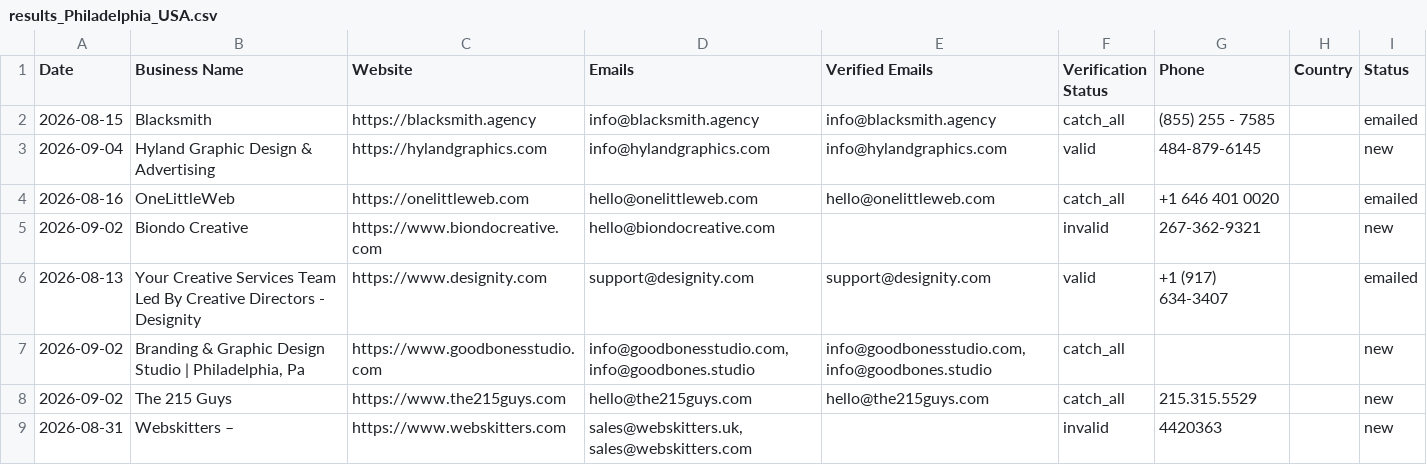
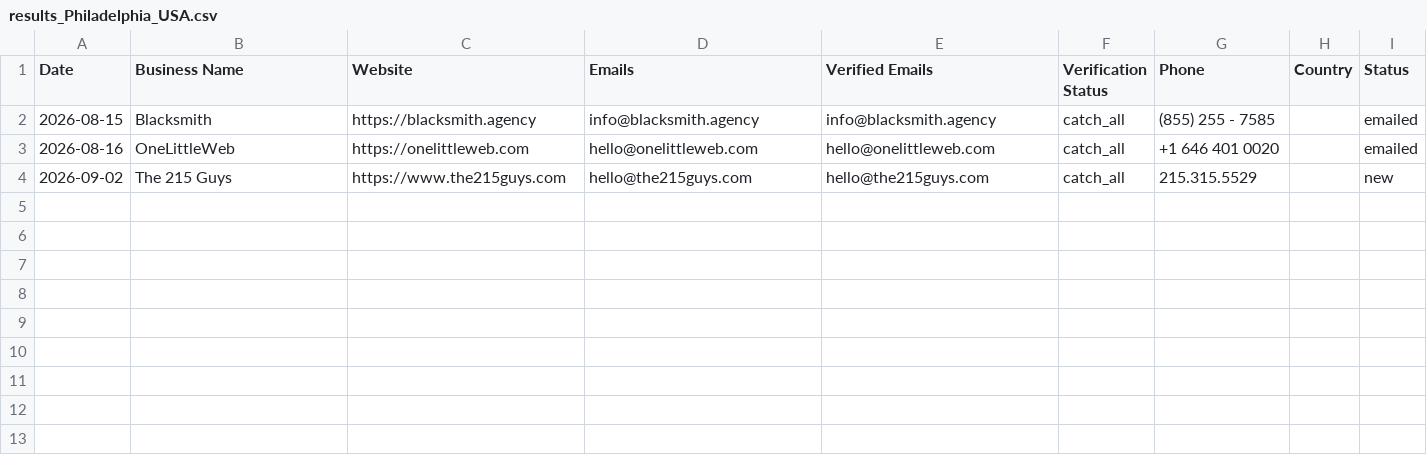
Before and after one commit to zestmastral-glitch/AI-B2B-Lead-Finder, a CSV file: data/results_Philadelphia_USA.csv, drawn as a sheet; the diff names each change by its address in the sheet, - before the commit and + after, or states it on an @@ line.

```diff
--- a/data/results_Philadelphia_USA.csv
+++ b/data/results_Philadelphia_USA.csv
-row 3: 2026-09-04 | Hyland Graphic Design & Advertising | https://hylandgraphics.com | info@hylandgraphics.com | info@hylandgraphics.com | valid | 484-879-6145 |  | new
-row 5: 2026-09-02 | Biondo Creative | https://www.biondocreative.com | hello@biondocreative.com |  | invalid | 267-362-9321 |  | new
-row 6: 2026-08-13 | Your Creative Services Team Led By Creative Directors - Designity | https://www.designity.com | support@designity.com | support@designity.com | valid | +1 (917) 634-3407 |  | emailed
-row 7: 2026-09-02 | Branding & Graphic Design Studio | Philadelphia, Pa | https://www.goodbonesstudio.com | info@goodbonesstudio.com, info@goodbones.studio | info@goodbonesstudio.com, info@goodbones.studio | catch_all |  |  | new
-row 9: 2026-08-31 | Webskitters – | https://www.webskitters.com | sales@webskitters.uk, sales@webskitters.com |  | invalid | 4420363 |  | new
```
Also changed, not shown: 2 other files.
